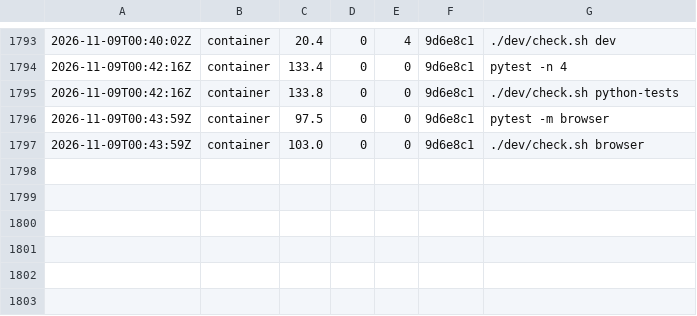
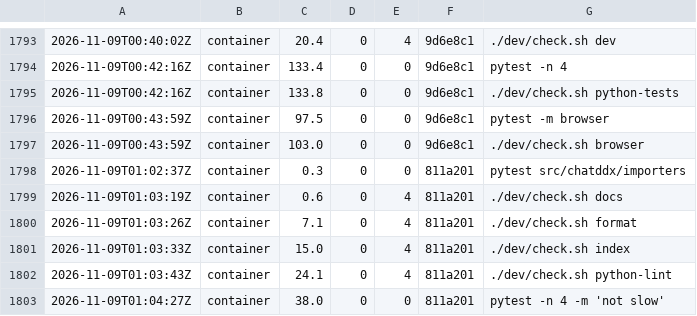
Before and after one commit to chatddx-administration/chatddx-remastered, a TSV file: dev/costs.tsv, drawn as a sheet; only a part is shown, gaps mark what is left out.

```diff
--- a/dev/costs.tsv
+++ b/dev/costs.tsv
@@ -1797 +1797,7 @@
 2026-11-09T00:43:59Z	container	103.0	0	0	9d6e8c1	./dev/check.sh browser
+2026-11-09T01:02:37Z	container	0.3	0	0	811a201	pytest src/chatddx/importers
+2026-11-09T01:03:19Z	container	0.6	0	4	811a201	./dev/check.sh docs
+2026-11-09T01:03:26Z	container	7.1	0	4	811a201	./dev/check.sh format
+2026-11-09T01:03:33Z	container	15.0	0	4	811a201	./dev/check.sh index
+2026-11-09T01:03:43Z	container	24.1	0	4	811a201	./dev/check.sh python-lint
+2026-11-09T01:04:27Z	container	38.0	0	0	811a201	pytest -n 4 -m 'not slow'
```
Also changed, not shown: 9 other files.
